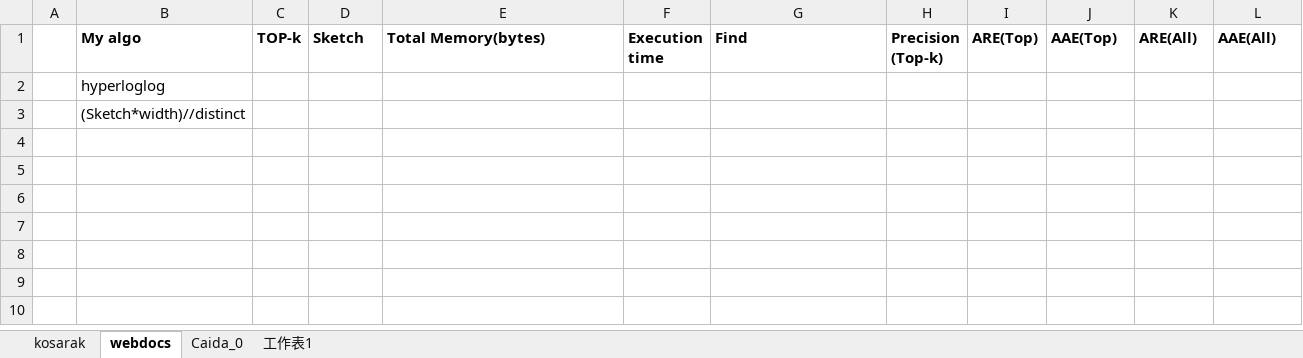
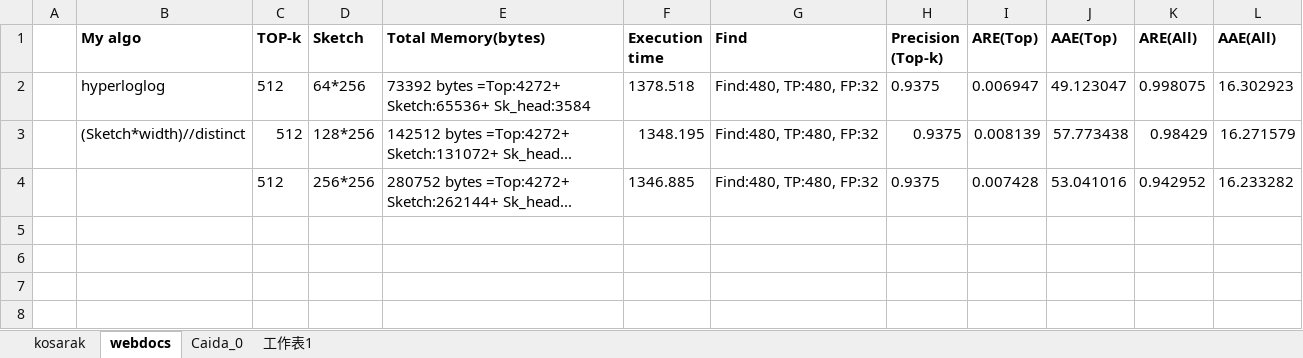
Before and after one commit to peropero1/Python, an Excel workbook: result/All_result.xlsx, sheet webdocs, drawn as a sheet; only a part is shown; the shorter side is filled out with more unchanged rows; values as stored, in another font and other column widths than the file's, no borders; removed rows and columns are numbered as before the commit, all else as after; the diff names each change by its address in the sheet, - before the commit and + after, or states it on an @@ line.

```diff
--- a/result/All_result.xlsx (sheet webdocs)
+++ b/result/All_result.xlsx (sheet webdocs)
-row 2:  | hyperloglog
-row 3:  | (Sketch*width)//distinct
-row 2: (empty)
+row 2:  | hyperloglog | 512 | 64*256 | 73392 bytes =Top:4272+ Sketch:65536+ Sk_head:3584 | 1378.518 | Find:480, TP:480, FP:32 | 0.9375 | 0.006947 | 49.123047 | 0.998075 | 16.302923
+row 3:  | (Sketch*width)//distinct | 512 | 128*256 | 142512 bytes =Top:4272+ Sketch:131072+ Sk_head... | 1348.195 | Find:480, TP:480, FP:32 | 0.9375 | 0.008139 | 57.773438 | 0.98429 | 16.271579
+row 4:  |  | 512 | 256*256 | 280752 bytes =Top:4272+ Sketch:262144+ Sk_head... | 1346.885 | Find:480, TP:480, FP:32 | 0.9375 | 0.007428 | 53.041016 | 0.942952 | 16.233282
```
Also changed, not shown: 29 other files.
